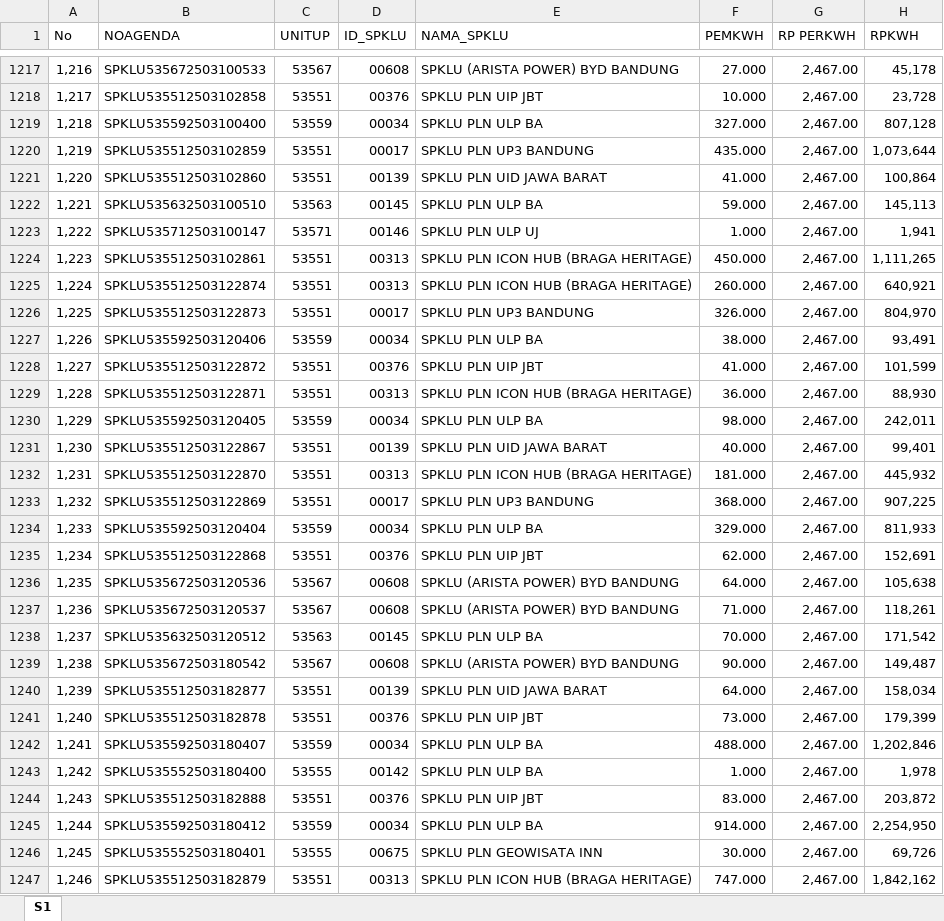
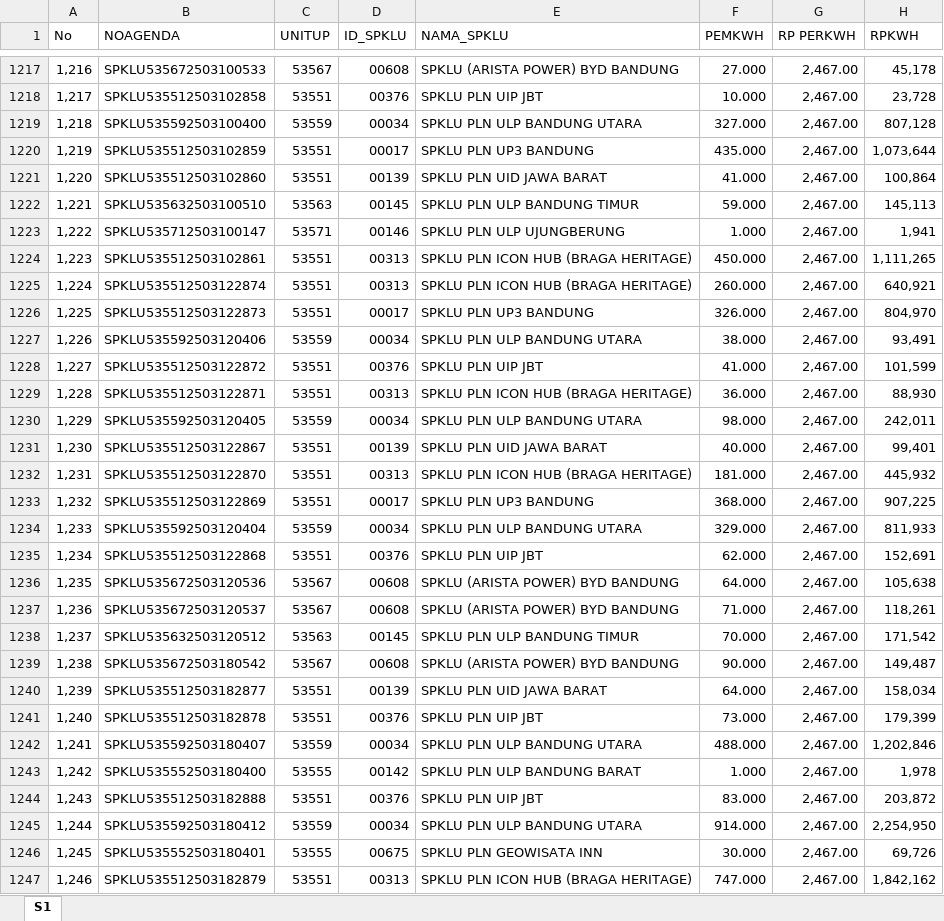
Before and after one commit to abangrusjdy31/ProjectSPKLU, an Excel workbook: Coba kp.xlsx, sheet S1, drawn as a sheet; only a part is shown, gaps mark what is left out; values as stored, in another font and other column widths than the file's, no cell formats; the diff covers the shown part only; the diff names each change by its address in the sheet, - before the commit and + after, or states it on an @@ line.

```diff
--- a/Coba kp.xlsx (sheet S1)
+++ b/Coba kp.xlsx (sheet S1)
-E1219 (NAMA_SPKLU): SPKLU PLN ULP BA
+E1219 (NAMA_SPKLU): SPKLU PLN ULP BANDUNG UTARA
-E1222 (NAMA_SPKLU): SPKLU PLN ULP BA
+E1222 (NAMA_SPKLU): SPKLU PLN ULP BANDUNG TIMUR
-E1223 (NAMA_SPKLU): SPKLU PLN ULP UJ
+E1223 (NAMA_SPKLU): SPKLU PLN ULP UJUNGBERUNG
-E1227 (NAMA_SPKLU): SPKLU PLN ULP BA
+E1227 (NAMA_SPKLU): SPKLU PLN ULP BANDUNG UTARA
-E1230 (NAMA_SPKLU): SPKLU PLN ULP BA
+E1230 (NAMA_SPKLU): SPKLU PLN ULP BANDUNG UTARA
-E1234 (NAMA_SPKLU): SPKLU PLN ULP BA
+E1234 (NAMA_SPKLU): SPKLU PLN ULP BANDUNG UTARA
-E1238 (NAMA_SPKLU): SPKLU PLN ULP BA
+E1238 (NAMA_SPKLU): SPKLU PLN ULP BANDUNG TIMUR
-E1242 (NAMA_SPKLU): SPKLU PLN ULP BA
+E1242 (NAMA_SPKLU): SPKLU PLN ULP BANDUNG UTARA
-E1243 (NAMA_SPKLU): SPKLU PLN ULP BA
+E1243 (NAMA_SPKLU): SPKLU PLN ULP BANDUNG BARAT
-E1245 (NAMA_SPKLU): SPKLU PLN ULP BA
+E1245 (NAMA_SPKLU): SPKLU PLN ULP BANDUNG UTARA
```
Also changed, not shown: 1116 edited cells elsewhere in this sheet, cell formats.
